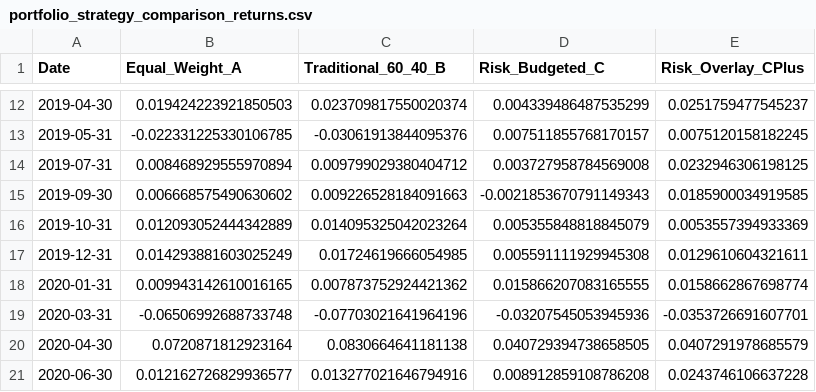
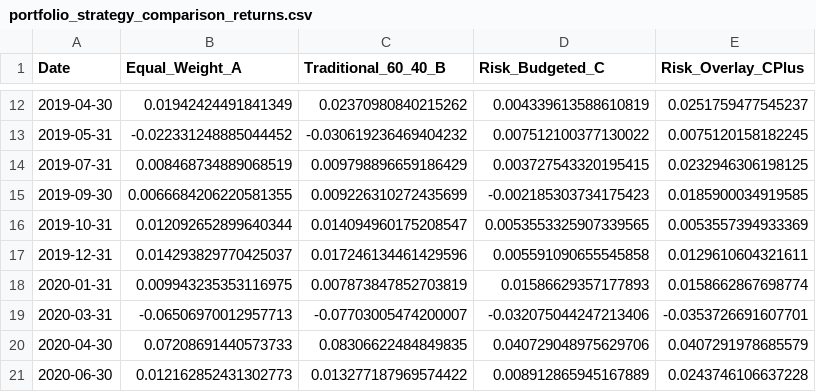
Before and after one commit to manjeet-kathuria/portfolio-construction-lab, a CSV file: outputs/portfolio_strategy_comparison_returns.csv, drawn as a sheet; only a part is shown, gaps mark what is left out; the diff covers the shown part only.

```diff
--- a/outputs/portfolio_strategy_comparison_returns.csv
+++ b/outputs/portfolio_strategy_comparison_returns.csv
@@ -12,10 +12,10 @@ Date,Equal_Weight_A,Traditional_60_40_B,Risk_Budgeted_C,Risk_Overlay_CPlus
-2019-04-30,0.019424223921850503,0.023709817550020374,0.004339486487535299,0.0251759477545237
-2019-05-31,-0.022331225330106785,-0.03061913844095376,0.007511855768170157,0.0075120158182245
-2019-07-31,0.008468929555970894,0.009799029380404712,0.003727958784569008,0.0232946306198125
-2019-09-30,0.006668575490630602,0.009226528184091663,-0.0021853670791149343,0.0185900034919585
-2019-10-31,0.012093052444342889,0.014095325042023264,0.005355848818845079,0.0053557394933369
-2019-12-31,0.014293881603025249,0.01724619666054985,0.005591111929945308,0.0129610604321611
-2020-01-31,0.009943142610016165,0.007873752924421362,0.015866207083165555,0.0158662867698774
-2020-03-31,-0.06506992688733748,-0.07703021641964196,-0.03207545053945936,-0.0353726691607701
-2020-04-30,0.0720871812923164,0.0830664641181138,0.040729394738658505,0.0407291978685579
-2020-06-30,0.012162726829936577,0.013277021646794916,0.008912859108786208,0.0243746106637228
+2019-04-30,0.01942424491841349,0.02370980840215262,0.004339613588610819,0.0251759477545237
+2019-05-31,-0.022331248885044452,-0.030619236469404232,0.007512100377130022,0.0075120158182245
+2019-07-31,0.008468734889068519,0.009798896659186429,0.003727543320195415,0.0232946306198125
+2019-09-30,0.0066684206220581355,0.009226310272435699,-0.002185303734175423,0.0185900034919585
+2019-10-31,0.012092652899640344,0.014094960175208547,0.0053553325907339565,0.0053557394933369
+2019-12-31,0.014293829770425037,0.017246134461429596,0.005591090655545858,0.0129610604321611
+2020-01-31,0.009943235353116975,0.007873847852703819,0.01586629357177893,0.0158662867698774
+2020-03-31,-0.06506970012957713,-0.07703005474200007,-0.032075044247213406,-0.0353726691607701
+2020-04-30,0.07208691440573733,0.08306622484849835,0.040729048975629706,0.0407291978685579
+2020-06-30,0.012162852431302773,0.013277187969574422,0.008912865945167889,0.0243746106637228
```
Also changed, not shown: 168 edited cells elsewhere in this file.
